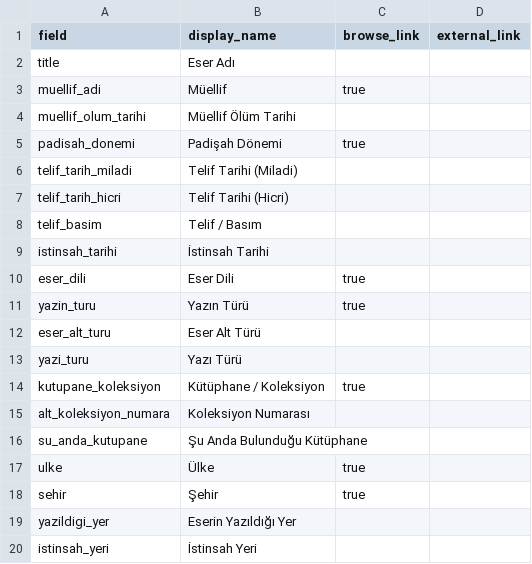
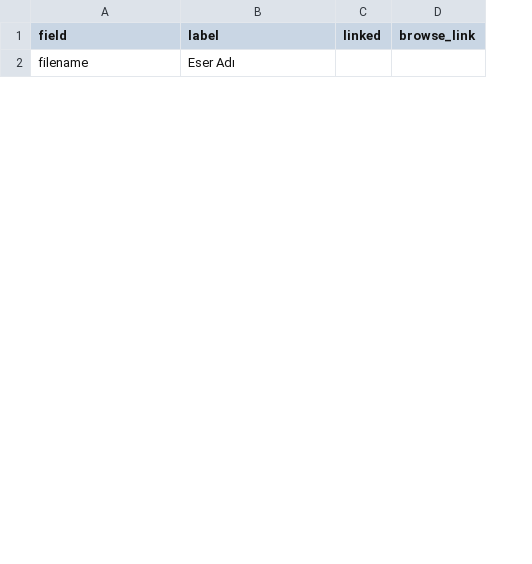
Before and after one commit to DBB-M/Hatirat, a CSV file: _data/config-metadata.csv, drawn as a sheet; only a part is shown; removed rows and columns are numbered as before the commit, all else as after; the diff covers the shown part only; the diff names each change by its address in the sheet, - before the commit and + after, or states it on an @@ line.

```diff
--- a/_data/config-metadata.csv
+++ b/_data/config-metadata.csv
+column C (linked), empty
-column D (external_link), empty
-B1: display_name
+B1: label
-A2 (field): title
+A2 (field): filename
-row 3: muellif_adi | Müellif | true
-row 4: muellif_olum_tarihi | Müellif Ölüm Tarihi
-row 5: padisah_donemi | Padişah Dönemi | true
-row 6: telif_tarih_miladi | Telif Tarihi (Miladi)
-row 7: telif_tarih_hicri | Telif Tarihi (Hicri)
-row 8: telif_basim | Telif / Basım
-row 9: istinsah_tarihi | İstinsah Tarihi
-row 10: eser_dili | Eser Dili | true
-row 11: yazin_turu | Yazın Türü | true
-row 12: eser_alt_turu | Eser Alt Türü
-row 13: yazi_turu | Yazı Türü
-row 14: kutupane_koleksiyon | Kütüphane / Koleksiyon | true
-row 15: alt_koleksiyon_numara | Koleksiyon Numarası
-row 16: su_anda_kutupane | Şu Anda Bulunduğu Kütüphane
-row 17: ulke | Ülke | true
-row 18: sehir | Şehir | true
-row 19: yazildigi_yer | Eserin Yazıldığı Yer
-row 20: istinsah_yeri | İstinsah Yeri
```
Also changed, not shown: 10 added rows and 13 removed rows elsewhere in this file.
